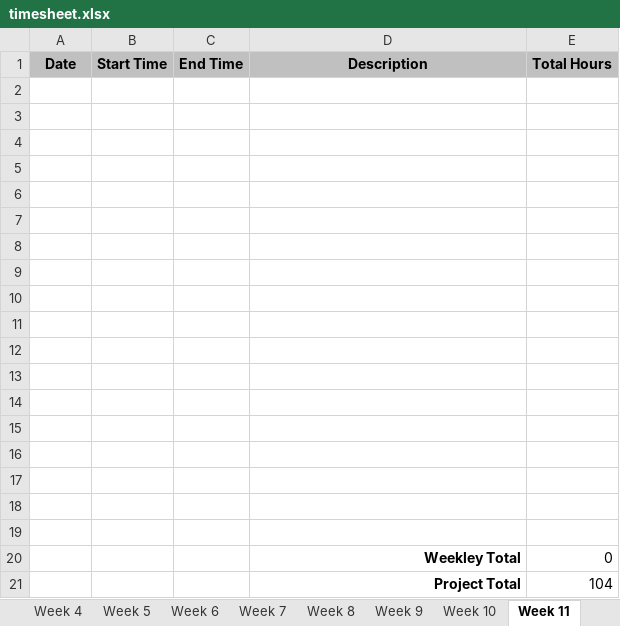
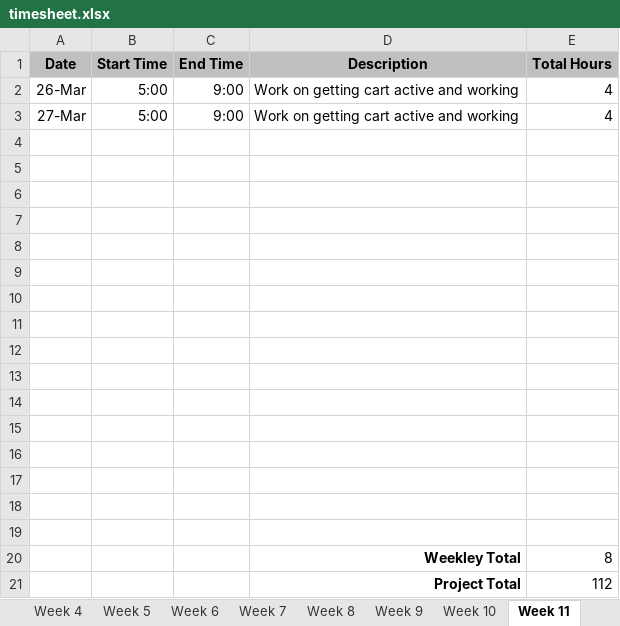
Before and after one commit to bdeske/WEB289_project, an Excel workbook: timesheet.xlsx, sheet Week 11, drawn as a sheet; values as stored, in another font and other column widths than the file's, no borders; removed rows and columns are numbered as before the commit, all else as after; the diff names each change by its address in the sheet, - before the commit and + after, or states it on an @@ line.

```diff
--- a/timesheet.xlsx (sheet Week 11)
+++ b/timesheet.xlsx (sheet Week 11)
+row 2: 26-Mar | 5:00 | 9:00 | Work on getting cart active and working | 4
+row 3: 27-Mar | 5:00 | 9:00 | Work on getting cart active and working | 4
-row 20: (empty)
+row 20:  |  |  | Weekley Total | 8
-row 21: (empty)
+row 21:  |  |  | Project Total | 112
-row 20:  |  |  | Weekley Total | 0
-row 21:  |  |  | Project Total | 104
```
Also changed, not shown: sheet Week 12, sheet Week 14, sheet Week 15, sheet Week 13, sheet Final, 14 other files.
